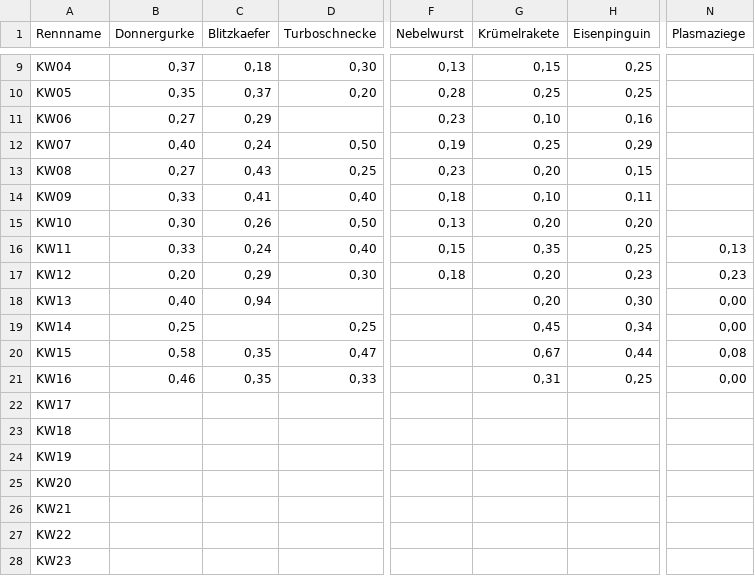
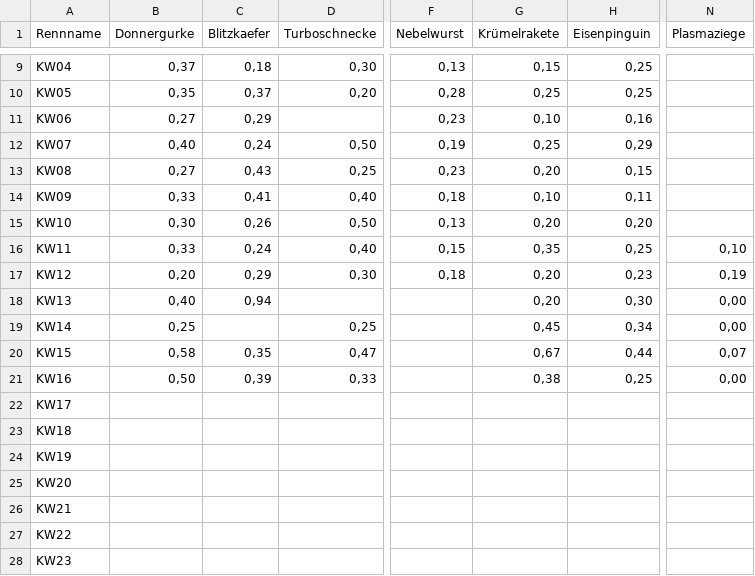
Before and after one commit to christianknoll-create/sdr, a TSV file: daten.tsv, drawn as a sheet; only a part is shown, gaps mark what is left out; the diff names each change by its address in the sheet, - before the commit and + after, or states it on an @@ line.

```diff
--- a/daten.tsv
+++ b/daten.tsv
-N16 (Plasmaziege): 0,13
+N16 (Plasmaziege): 0,10
-N17 (Plasmaziege): 0,23
+N17 (Plasmaziege): 0,19
-N20 (Plasmaziege): 0,08
+N20 (Plasmaziege): 0,07
-B21 (Donnergurke): 0,46
+B21 (Donnergurke): 0,50
-C21 (Blitzkaefer): 0,35
+C21 (Blitzkaefer): 0,39
-G21 (Krümelrakete): 0,31
+G21 (Krümelrakete): 0,38
```
Also changed, not shown: 1 other file.
